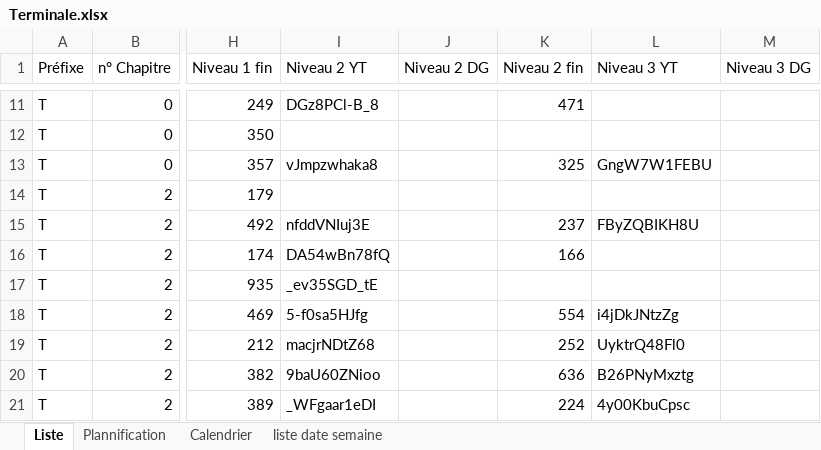
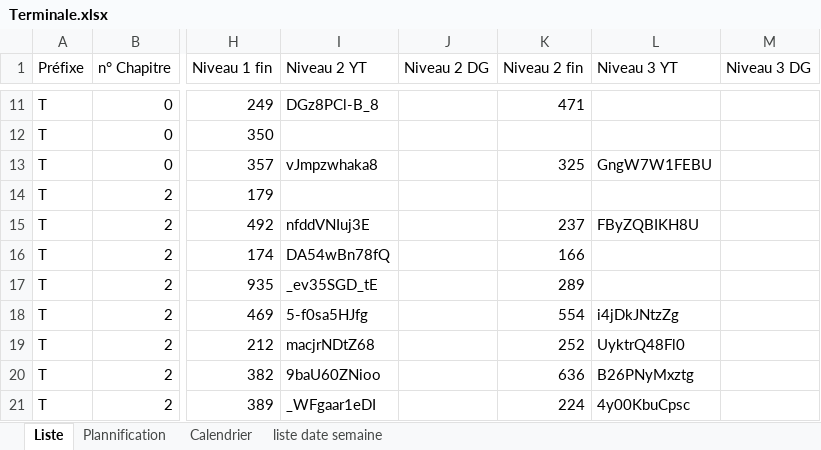
Before and after one commit to Ligne2Maths/Spirale2Maths, an Excel workbook: contenu/Terminale.xlsx, sheet Liste, drawn as a sheet; only a part is shown, gaps mark what is left out; values as stored, in another font and other column widths than the file's, no borders; the diff names each change by its address in the sheet, - before the commit and + after, or states it on an @@ line.

Commit message:
Mise a jour du 21-09-2026 11:16:22.69

```diff
--- a/contenu/Terminale.xlsx (sheet Liste)
+++ b/contenu/Terminale.xlsx (sheet Liste)
-K17 (Niveau 2 fin): (empty)
+K17 (Niveau 2 fin): 289
```
